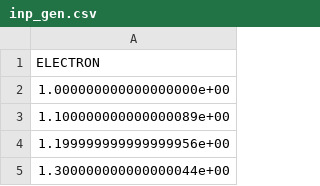
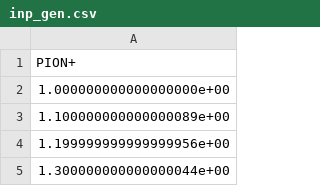
Before and after one commit to tianluyuan/acem, a CSV file: DataGen/inp_gen.csv, drawn as a sheet; only a part is shown.

```diff
--- a/DataGen/inp_gen.csv
+++ b/DataGen/inp_gen.csv
@@ -1,2 +1,2 @@
-ELECTRON
+PION+
 1.000000000000000000e+00
```
Also changed, not shown: 1 other file.
